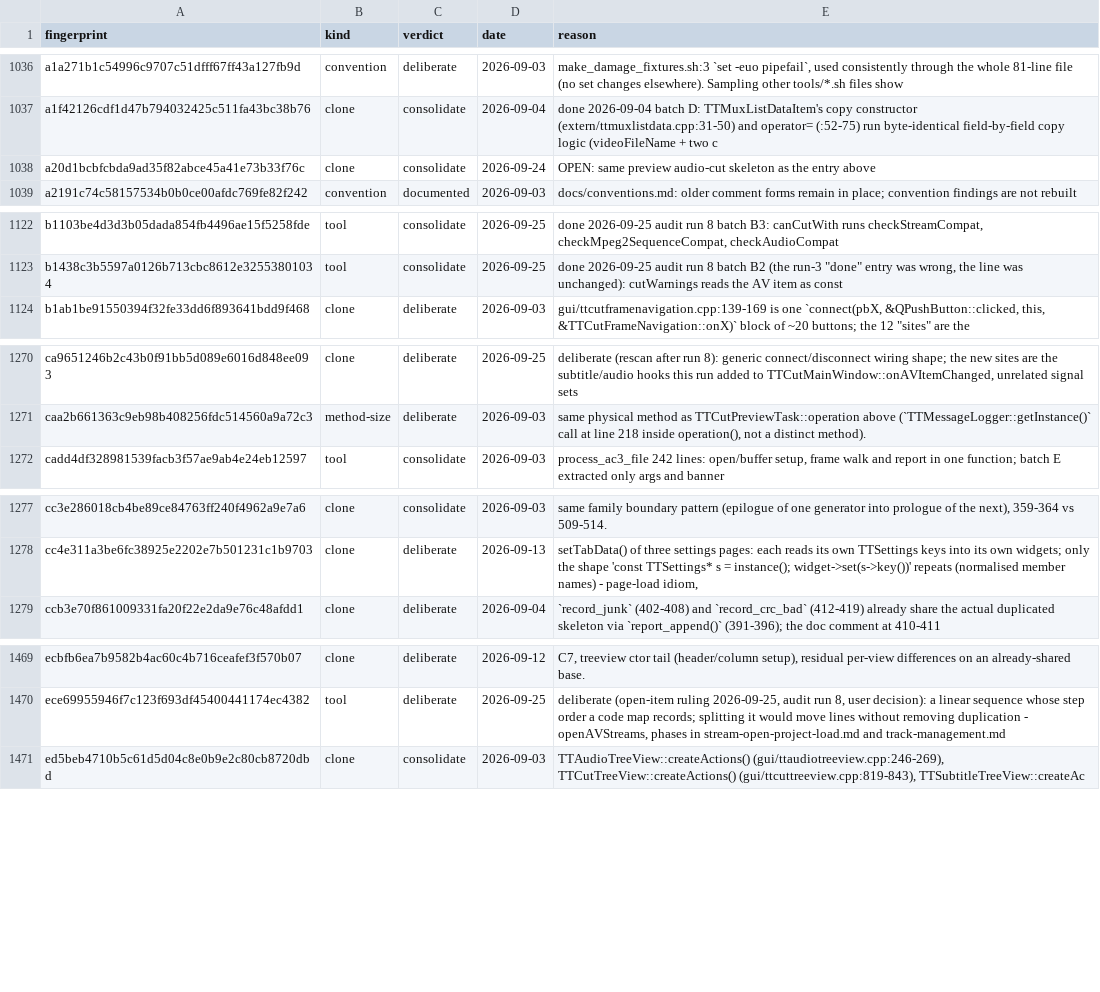
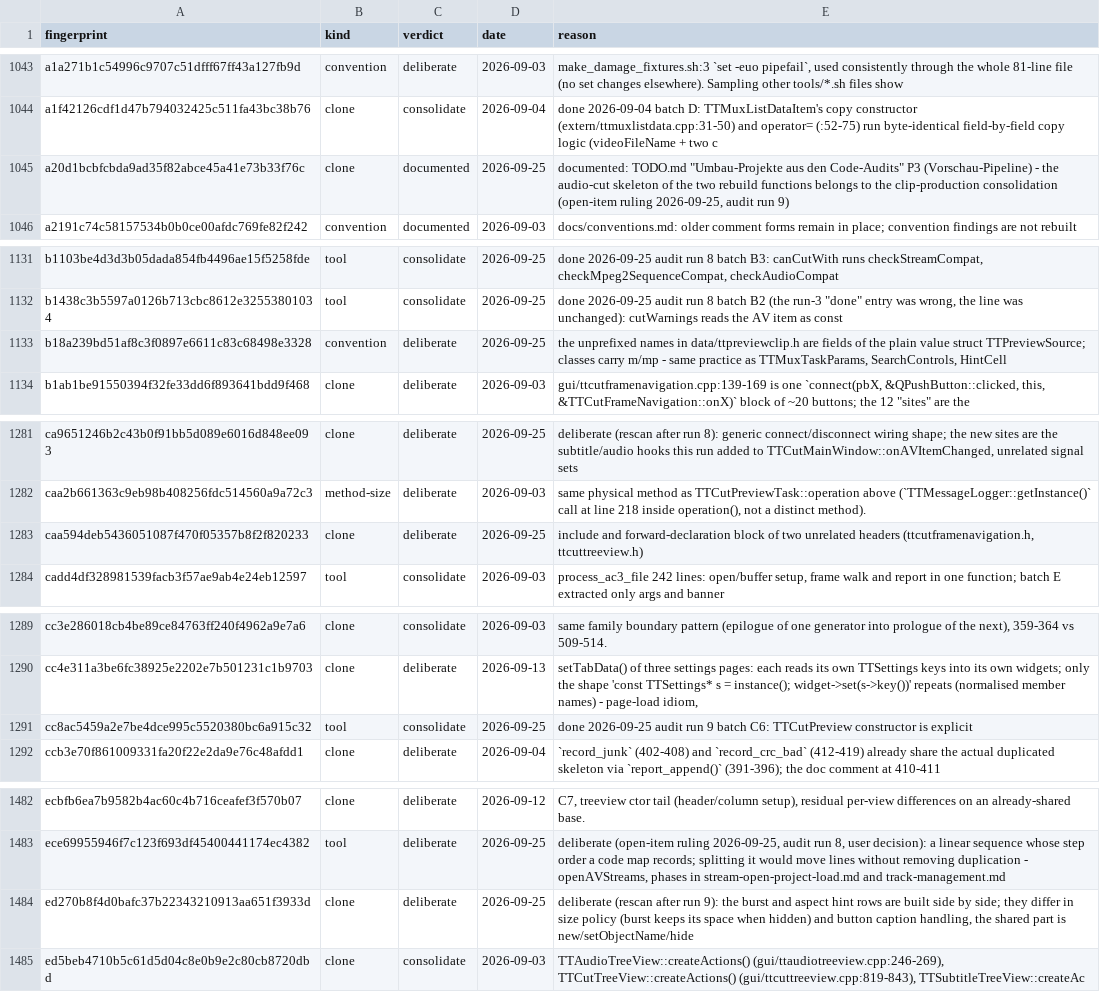
Before and after one commit to MINIXJR/TTCut-ng, a TSV file: docs/code-audit/verdicts.tsv, drawn as a sheet; only a part is shown, gaps mark what is left out; the diff covers the shown part only.

```diff
--- a/docs/code-audit/verdicts.tsv
+++ b/docs/code-audit/verdicts.tsv
@@ -1037,3 +1044,3 @@ a1a271b1c54996c9707c51dfff67ff43a127fb9d	convention	deliberate	2026-09-03	make_d
 a1f42126cdf1d47b794032425c511fa43bc38b76	clone	consolidate	2026-09-04	done 2026-09-04 batch D: TTMuxListDataItem's copy constructor (extern/ttmuxlistdata.cpp:31-50) and operator= (:52-75) run byte-identical field-by-field copy logic (videoFileName + two c
-a20d1bcbfcbda9ad35f82abce45a41e73b33f76c	clone	consolidate	2026-09-24	OPEN: same preview audio-cut skeleton as the entry above
+a20d1bcbfcbda9ad35f82abce45a41e73b33f76c	clone	documented	2026-09-25	"documented: TODO.md ""Umbau-Projekte aus den Code-Audits"" P3 (Vorschau-Pipeline) - the audio-cut skeleton of the two rebuild functions belongs to the clip-production consolidation (open-item ruling 2026-09-25, audit run 9)"
 a2191c74c58157534b0b0ce00afdc769fe82f242	convention	documented	2026-09-03	docs/conventions.md: older comment forms remain in place; convention findings are not rebuilt
@@ -1123,2 +1132,3 @@ b1103be4d3d3b05dada854fb4496ae15f5258fde	tool	consolidate	2026-09-25	done 2026-0
 b1438c3b5597a0126b713cbc8612e32553801034	tool	consolidate	2026-09-25	"done 2026-09-25 audit run 8 batch B2 (the run-3 ""done"" entry was wrong, the line was unchanged): cutWarnings reads the AV item as const"
+b18a239bd51af8c3f0897e6611c83c68498e3328	convention	deliberate	2026-09-25	the unprefixed names in data/ttpreviewclip.h are fields of the plain value struct TTPreviewSource; classes carry m/mp - same practice as TTMuxTaskParams, SearchControls, HintCell
 b1ab1be91550394f32fe33dd6f893641bdd9f468	clone	deliberate	2026-09-03	"gui/ttcutframenavigation.cpp:139-169 is one `connect(pbX, &QPushButton::clicked, this, &TTCutFrameNavigation::onX)` block of ~20 buttons; the 12 ""sites"" are the"
@@ -1271,2 +1282,3 @@ ca9651246b2c43b0f91bb5d089e6016d848ee093	clone	deliberate	2026-09-25	deliberate
 caa2b661363c9eb98b408256fdc514560a9a72c3	method-size	deliberate	2026-09-03	same physical method as TTCutPreviewTask::operation above (`TTMessageLogger::getInstance()` call at line 218 inside operation(), not a distinct method).
+caa594deb5436051087f470f05357b8f2f820233	clone	deliberate	2026-09-25	include and forward-declaration block of two unrelated headers (ttcutframenavigation.h, ttcuttreeview.h)
 cadd4df328981539facb3f57ae9ab4e24eb12597	tool	consolidate	2026-09-03	process_ac3_file 242 lines: open/buffer setup, frame walk and report in one function; batch E extracted only args and banner
@@ -1278,2 +1290,3 @@ cc3e286018cb4be89ce84763ff240f4962a9e7a6	clone	consolidate	2026-09-03	same famil
 cc4e311a3be6fc38925e2202e7b501231c1b9703	clone	deliberate	2026-09-13	setTabData() of three settings pages: each reads its own TTSettings keys into its own widgets; only the shape 'const TTSettings* s = instance(); widget->set(s->key())' repeats (normalised member names) - page-load idiom,
+cc8ac5459a2e7be4dce995c5520380bc6a915c32	tool	consolidate	2026-09-25	done 2026-09-25 audit run 9 batch C6: TTCutPreview constructor is explicit
 ccb3e70f861009331fa20f22e2da9e76c48afdd1	clone	deliberate	2026-09-04	`record_junk` (402-408) and `record_crc_bad` (412-419) already share the actual duplicated skeleton via `report_append()` (391-396); the doc comment at 410-411
@@ -1470,2 +1483,3 @@ ecbfb6ea7b9582b4ac60c4b716ceafef3f570b07	clone	deliberate	2026-09-12	C7, treevie
 ece69955946f7c123f693df45400441174ec4382	tool	deliberate	2026-09-25	deliberate (open-item ruling 2026-09-25, audit run 8, user decision): a linear sequence whose step order a code map records; splitting it would move lines without removing duplication - openAVStreams, phases in stream-open-project-load.md and track-management.md
+ed270b8f4d0bafc37b22343210913aa651f3933d	clone	deliberate	2026-09-25	deliberate (rescan after run 9): the burst and aspect hint rows are built side by side; they differ in size policy (burst keeps its space when hidden) and button caption handling, the shared part is new/setObjectName/hide
 ed5beb4710b5c61d5d04c8e0b9e2c80cb8720dbd	clone	consolidate	2026-09-03	TTAudioTreeView::createActions() (gui/ttaudiotreeview.cpp:246-269), TTCutTreeView::createActions() (gui/ttcuttreeview.cpp:819-843), TTSubtitleTreeView::createAc
```
Also changed, not shown: 10 added rows and 6 edited cells elsewhere in this file, 22 other files.
